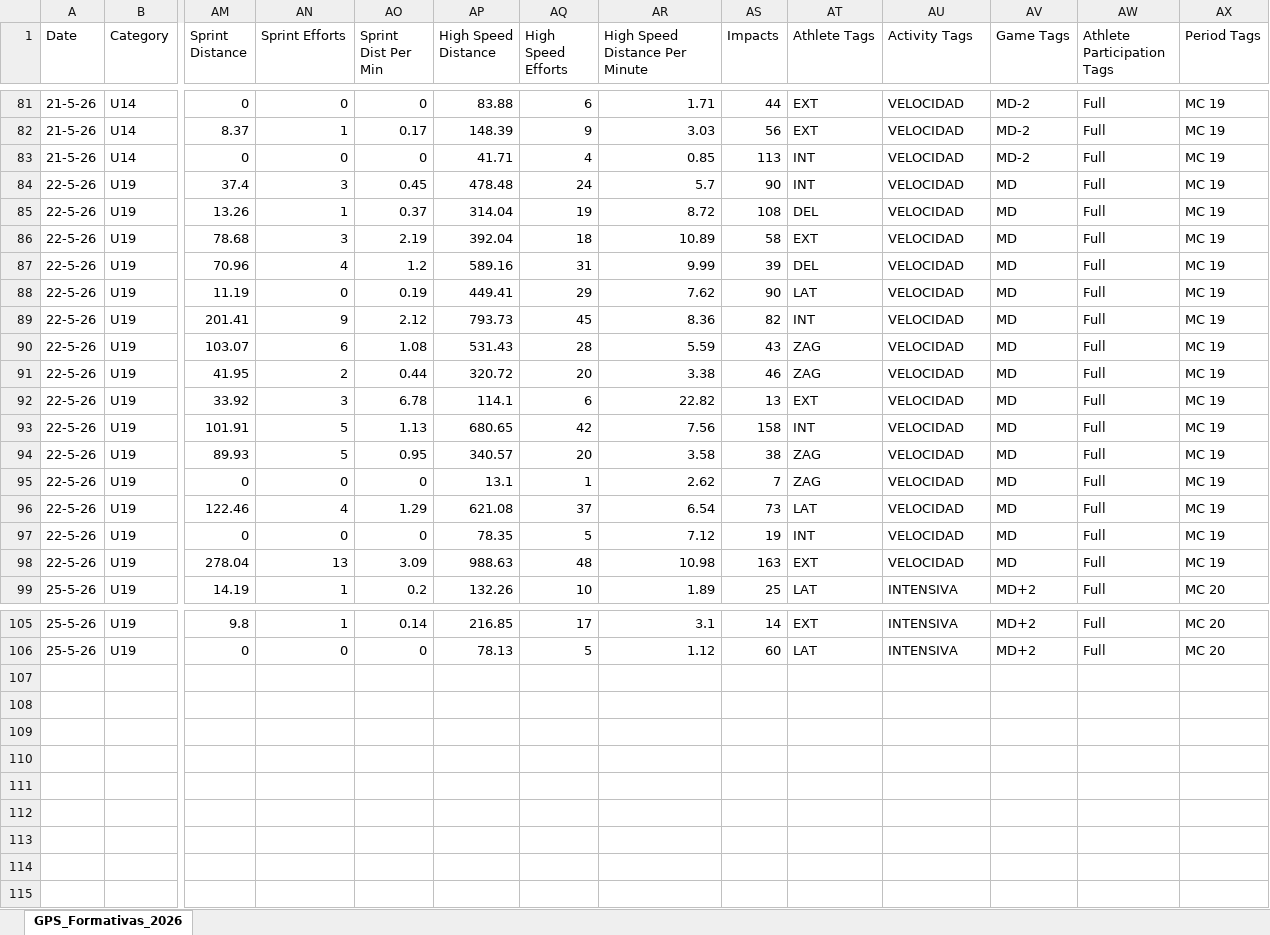
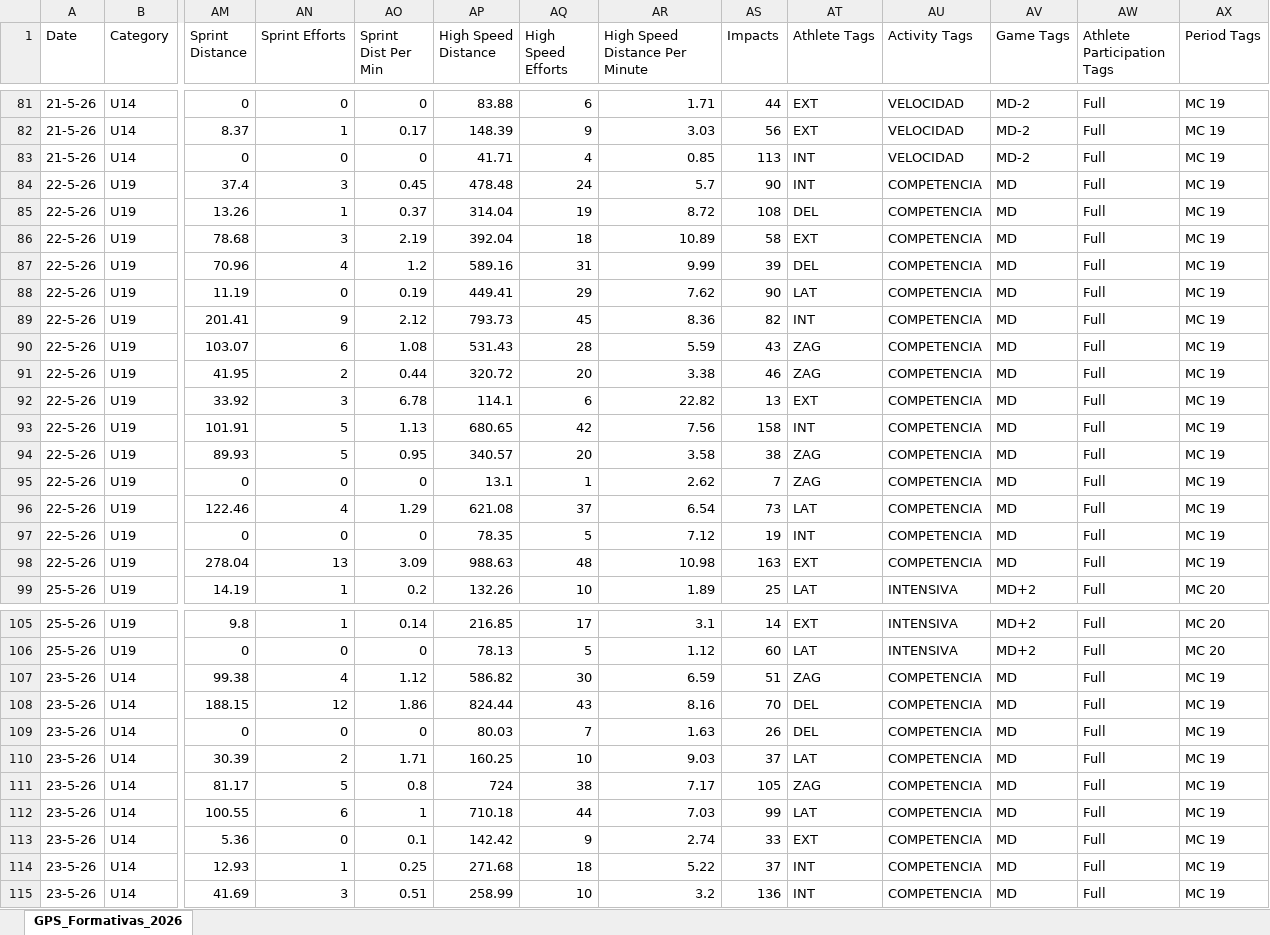
Before and after one commit to BecquerF/Danubio_formativas_gps, an Excel workbook: GPS_Formativas_2026.xlsx, sheet GPS_Formativas_2026, drawn as a sheet; only a part is shown, gaps mark what is left out; values as stored, in another font and other column widths than the file's, no borders; rows hold the shown columns only; the diff names each change by its address in the sheet, - before the commit and + after, or states it on an @@ line.

```diff
--- a/GPS_Formativas_2026.xlsx (sheet GPS_Formativas_2026)
+++ b/GPS_Formativas_2026.xlsx (sheet GPS_Formativas_2026)
-AU84:AU98 (Activity Tags): VELOCIDAD
+AU84:AU98 (Activity Tags): COMPETENCIA
+row 107: 23-5-26 | U14 | 99.38 | 4 | 1.12 | 586.82 | 30 | 6.59 | 51 | ZAG | COMPETENCIA | MD | Full | MC 19
+row 108: 23-5-26 | U14 | 188.15 | 12 | 1.86 | 824.44 | 43 | 8.16 | 70 | DEL | COMPETENCIA | MD | Full | MC 19
+row 109: 23-5-26 | U14 | 0 | 0 | 0 | 80.03 | 7 | 1.63 | 26 | DEL | COMPETENCIA | MD | Full | MC 19
+row 110: 23-5-26 | U14 | 30.39 | 2 | 1.71 | 160.25 | 10 | 9.03 | 37 | LAT | COMPETENCIA | MD | Full | MC 19
+row 111: 23-5-26 | U14 | 81.17 | 5 | 0.8 | 724 | 38 | 7.17 | 105 | ZAG | COMPETENCIA | MD | Full | MC 19
+row 112: 23-5-26 | U14 | 100.55 | 6 | 1 | 710.18 | 44 | 7.03 | 99 | LAT | COMPETENCIA | MD | Full | MC 19
+row 113: 23-5-26 | U14 | 5.36 | 0 | 0.1 | 142.42 | 9 | 2.74 | 33 | EXT | COMPETENCIA | MD | Full | MC 19
+row 114: 23-5-26 | U14 | 12.93 | 1 | 0.25 | 271.68 | 18 | 5.22 | 37 | INT | COMPETENCIA | MD | Full | MC 19
+row 115: 23-5-26 | U14 | 41.69 | 3 | 0.51 | 258.99 | 10 | 3.2 | 136 | INT | COMPETENCIA | MD | Full | MC 19
```
Also changed, not shown: 1 other file.
